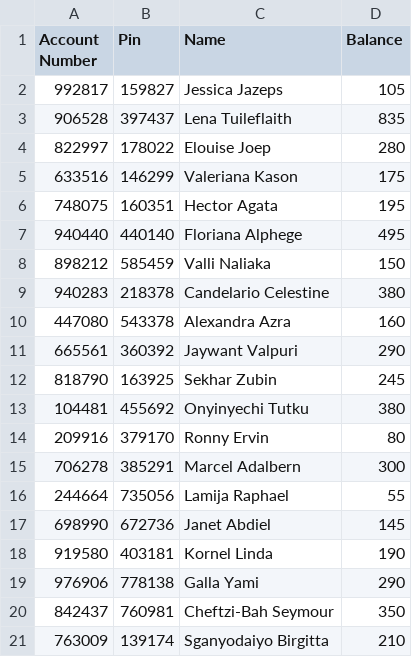
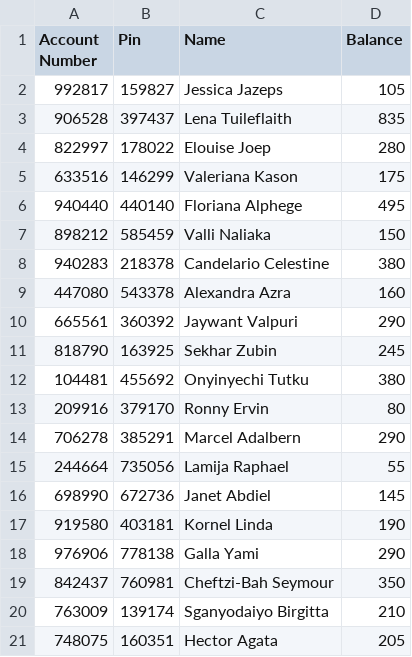
Before and after one commit to BernardTheFour/CDC-ATM_Simulation, a CSV file: data/account.csv, drawn as a sheet.

```diff
--- a/data/account.csv
+++ b/data/account.csv
@@ -5,3 +5,2 @@ Account Number;Pin;Name;Balance
 633516;146299;Valeriana Kason;175
-748075;160351;Hector Agata;195
 940440;440140;Floriana Alphege;495
@@ -14,3 +13,3 @@ Account Number;Pin;Name;Balance
 209916;379170;Ronny Ervin;80
-706278;385291;Marcel Adalbern;300
+706278;385291;Marcel Adalbern;290
 244664;735056;Lamija Raphael;55
@@ -21 +20,2 @@ Account Number;Pin;Name;Balance
 763009;139174;Sganyodaiyo Birgitta;210
+748075;160351;Hector Agata;205
```
Also changed, not shown: 1 other file.
